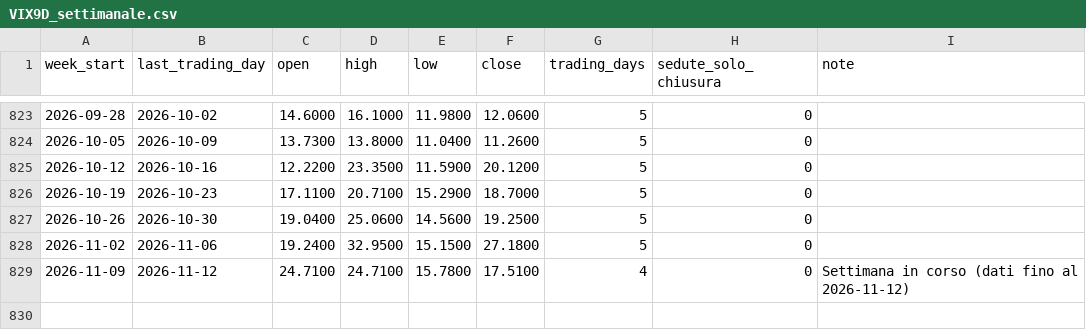
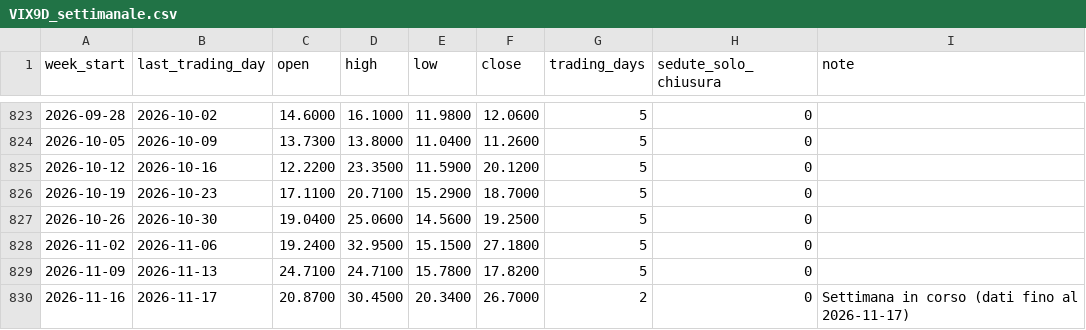
Before and after one commit to sqsw5ryvdh-netizen/vix-weekly-forecast, a CSV file: data/vix9d/VIX9D_settimanale.csv, drawn as a sheet; only a part is shown, gaps mark what is left out.

```diff
--- a/data/vix9d/VIX9D_settimanale.csv
+++ b/data/vix9d/VIX9D_settimanale.csv
@@ -828,2 +828,3 @@ week_start,last_trading_day,open,high,low,close,trading_days,sedute_solo_chiusur
 2026-11-02,2026-11-06,19.2400,32.9500,15.1500,27.1800,5,0,
-2026-11-09,2026-11-12,24.7100,24.7100,15.7800,17.5100,4,0,Settimana in corso (dati fino al 2026-11-12)
+2026-11-09,2026-11-13,24.7100,24.7100,15.7800,17.8200,5,0,
+2026-11-16,2026-11-17,20.8700,30.4500,20.3400,26.7000,2,0,Settimana in corso (dati fino al 2026-11-17)
```
Also changed, not shown: data/vix9d/VIX_settimanale_cboe.csv, 6 other files.
